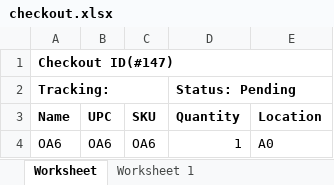
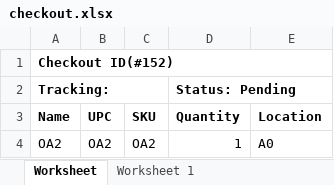
Before and after one commit to que2018/c3, an Excel workbook: admin/assets/file/export/checkout.xlsx, sheet Worksheet, drawn as a sheet; values as stored, in another font and other column widths than the file's, no borders; the diff names each change by its address in the sheet, - before the commit and + after, or states it on an @@ line.

```diff
--- a/admin/assets/file/export/checkout.xlsx (sheet Worksheet)
+++ b/admin/assets/file/export/checkout.xlsx (sheet Worksheet)
-A1 (Name): Checkout ID(#147)
+A1 (Name): Checkout ID(#152)
-A4 (Name): OA6
+A4 (Name): OA2
-B4 (UPC): OA6
+B4 (UPC): OA2
-C4 (SKU): OA6
+C4 (SKU): OA2
```
Also changed, not shown: admin/assets/file/export/product.xlsx, admin/assets/file/export/transaction.xlsx, 19 other files.
